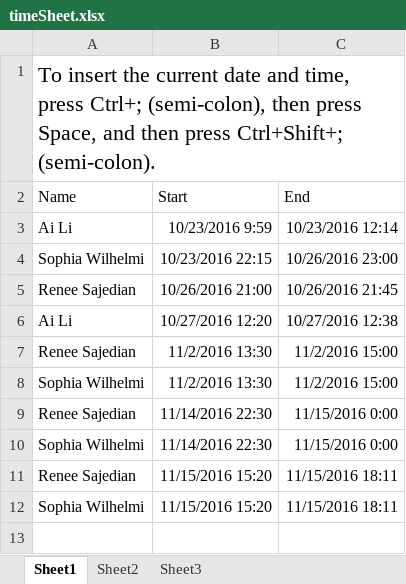
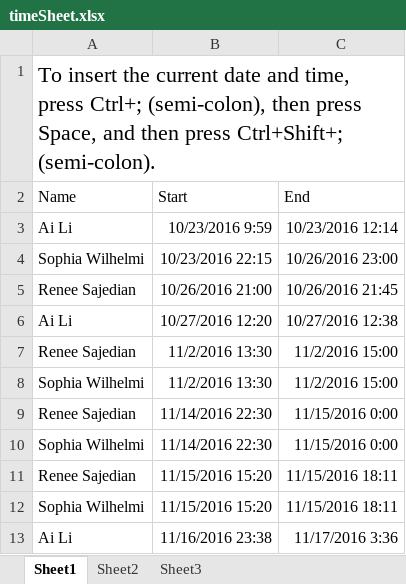
Before and after one commit to GRMmouse/Neural-Network, an Excel workbook: timeSheet.xlsx, sheet Sheet1, drawn as a sheet; values as stored, in another font and other column widths than the file's, no borders; the diff names each change by its address in the sheet, - before the commit and + after, or states it on an @@ line.

```diff
--- a/timeSheet.xlsx (sheet Sheet1)
+++ b/timeSheet.xlsx (sheet Sheet1)
+row 13: Ai Li | 11/16/2016 23:38 | 11/17/2016 3:36
```
Also changed, not shown: 1 other file.
